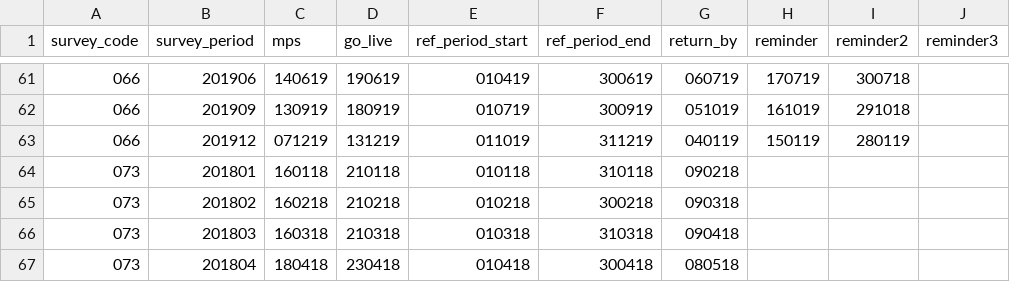
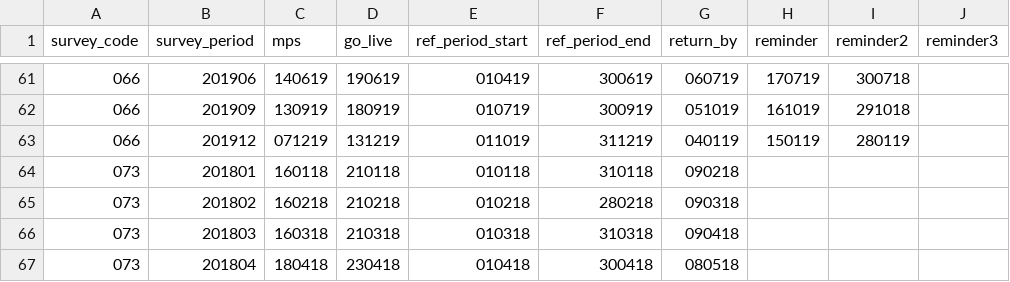
Before and after one commit to ONSdigital/rm-tools, a CSV file: collex-loader/data/2018_surveys_schedule.csv, drawn as a sheet; only a part is shown, gaps mark what is left out; the diff names each change by its address in the sheet, - before the commit and + after, or states it on an @@ line.

Commit message:
February does not have 30 days
Not even in a leap year

```diff
--- a/collex-loader/data/2018_surveys_schedule.csv
+++ b/collex-loader/data/2018_surveys_schedule.csv
-F65 (ref_period_end): 300218
+F65 (ref_period_end): 280218
```
